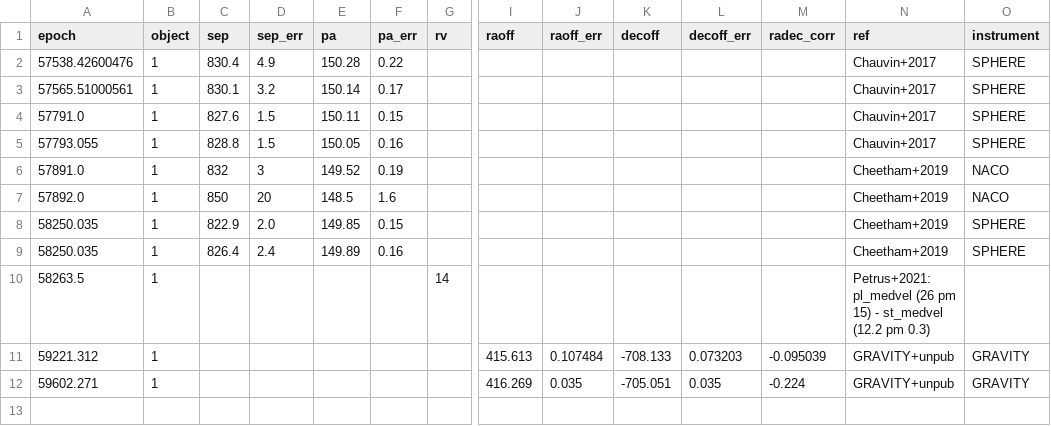
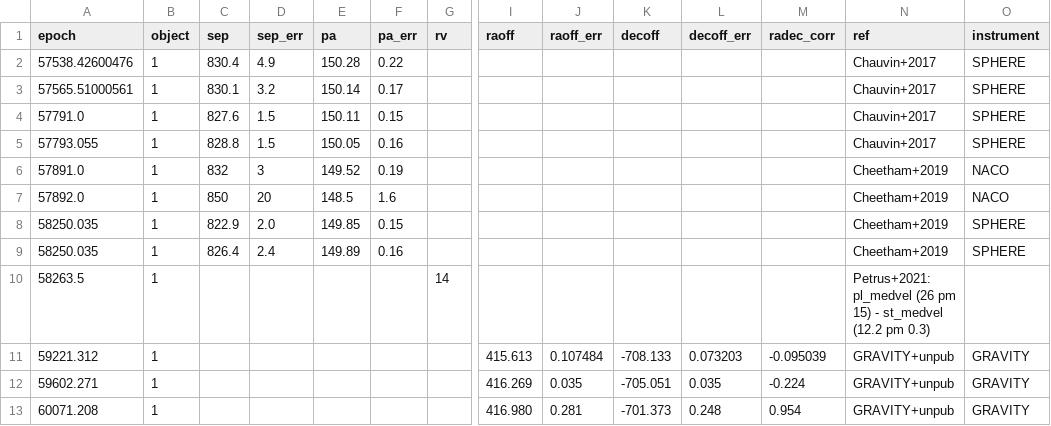
Before and after one commit to sblunt/hip65426, a CSV file: HIP65426.csv, drawn as a sheet; only a part is shown, gaps mark what is left out; rows hold the shown columns only; the diff names each change by its address in the sheet, - before the commit and + after, or states it on an @@ line.

```diff
--- a/HIP65426.csv
+++ b/HIP65426.csv
+row 13: 60071.208 | 1 |  |  |  |  |  | 416.980 | 0.281 | -701.373 | 0.248 | 0.954 | GRAVITY+unpub | GRAVITY
```
Also changed, not shown: 2 other files.
